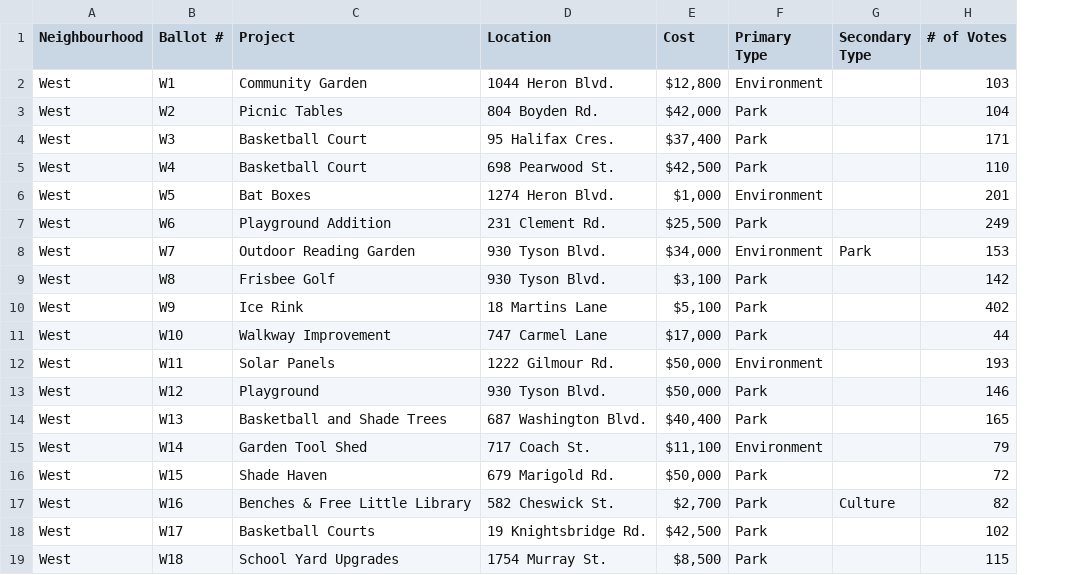
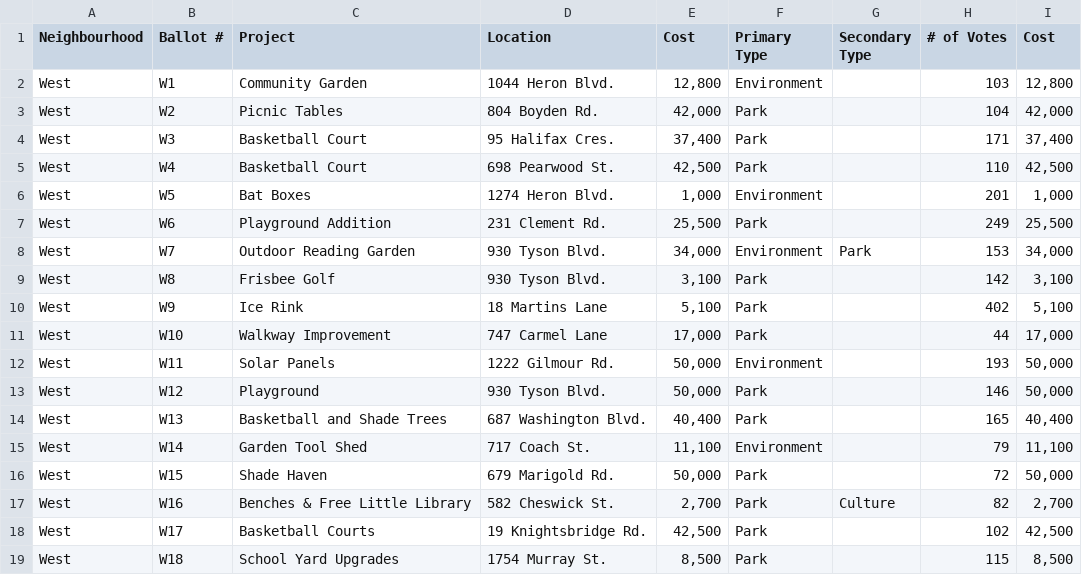
Before and after one commit to Sreelakshmi2513/Project, a CSV file: West.csv, drawn as a sheet; the diff names each change by its address in the sheet, - before the commit and + after, or states it on an @@ line.

```diff
--- a/West.csv
+++ b/West.csv
+column I (Cost), rows 2-19: 12,800 | 42,000 | 37,400 | 42,500 | 1,000 | 25,500 | 34,000 | 3,100 | 5,100 | 17,000 | 50,000 | 50,000 | 40,400 | 11,100 | 50,000 | 2,700 | 42,500 | 8,500
-E2 (Cost): $12,800
+E2 (Cost): 12,800
-E3 (Cost): $42,000
+E3 (Cost): 42,000
-E4 (Cost): $37,400
+E4 (Cost): 37,400
-E5 (Cost): $42,500
+E5 (Cost): 42,500
-E6 (Cost): $1,000
+E6 (Cost): 1,000
-E7 (Cost): $25,500
+E7 (Cost): 25,500
-E8 (Cost): $34,000
+E8 (Cost): 34,000
-E9 (Cost): $3,100
+E9 (Cost): 3,100
-E10 (Cost): $5,100
+E10 (Cost): 5,100
-E11 (Cost): $17,000
+E11 (Cost): 17,000
-E12:E13 (Cost): $50,000
+E12:E13 (Cost): 50,000
-E14 (Cost): $40,400
+E14 (Cost): 40,400
-E15 (Cost): $11,100
+E15 (Cost): 11,100
-E16 (Cost): $50,000
+E16 (Cost): 50,000
-E17 (Cost): $2,700
+E17 (Cost): 2,700
-E18 (Cost): $42,500
+E18 (Cost): 42,500
-E19 (Cost): $8,500
+E19 (Cost): 8,500
```
Also changed, not shown: Downtown.csv, East.csv.
